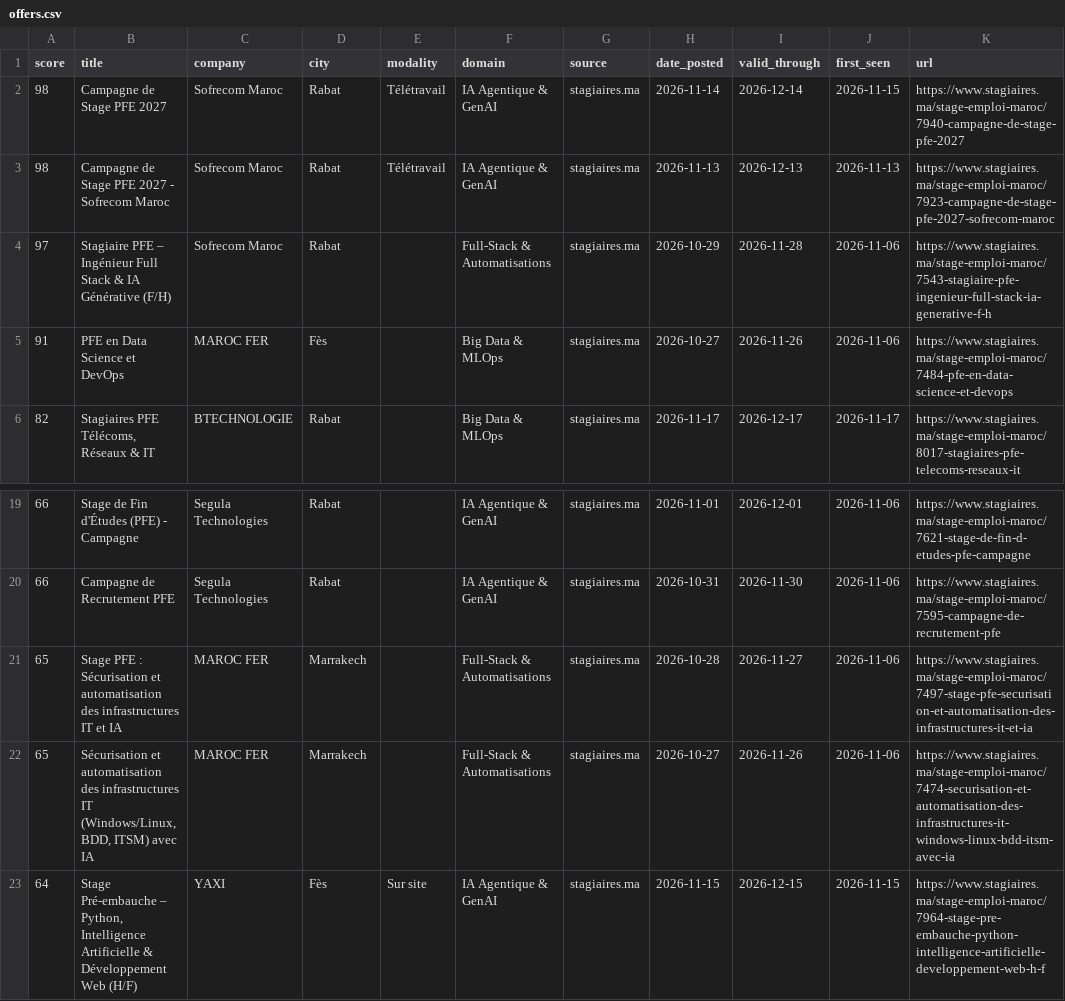
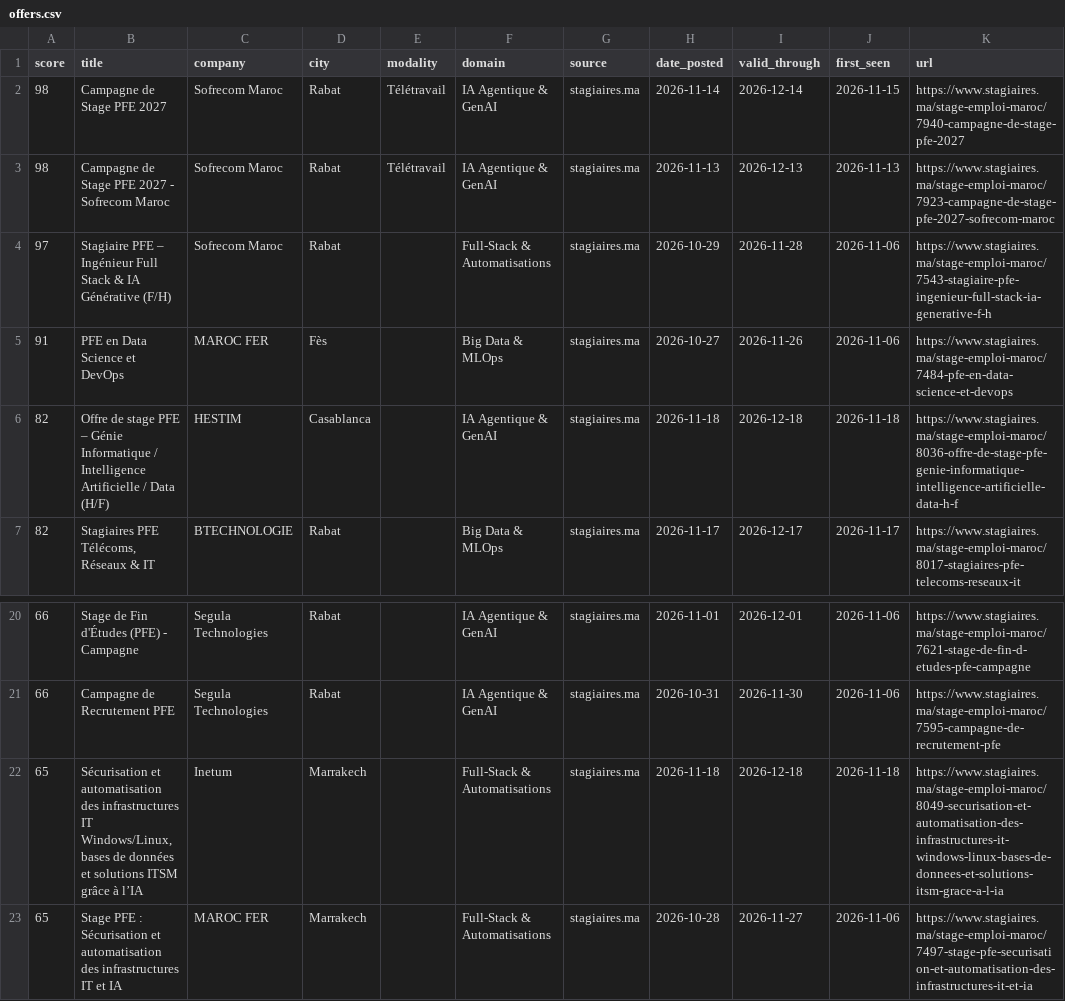
Before and after one commit to ZAKARIAE48CHELLE/stage-radar, a CSV file: app/public/data/offers.csv, drawn as a sheet; only a part is shown, gaps mark what is left out; the shorter side is filled out with more unchanged rows; the diff names each change by its address in the sheet, - before the commit and + after, or states it on an @@ line.

```diff
--- a/app/public/data/offers.csv
+++ b/app/public/data/offers.csv
+row 6: 82 | Offre de stage PFE – Génie Informatique / Intelligence Artificielle / Data (H/F) | HESTIM | Casablanca |  | IA Agentique & GenAI | stagiaires.ma | 2026-11-18 | 2026-12-18 | 2026-11-18 | https://www.stagiaires.ma/stage-emploi-maroc/8036-offre-de-stage-pfe-genie-informatique-intelligence-artificielle-data-h-f
+row 22: 65 | Sécurisation et automatisation des infrastructures IT Windows/Linux, bases de données et solutions ITSM grâce à l’IA | Inetum | Marrakech |  | Full-Stack & Automatisations | stagiaires.ma | 2026-11-18 | 2026-12-18 | 2026-11-18 | https://www.stagiaires.ma/stage-emploi-maroc/8049-securisation-et-automatisation-des-infrastructures-it-windows-linux-bases-de-donnees-et-solutions-itsm-grace-a-l-ia
```
Also changed, not shown: 2 other files.
